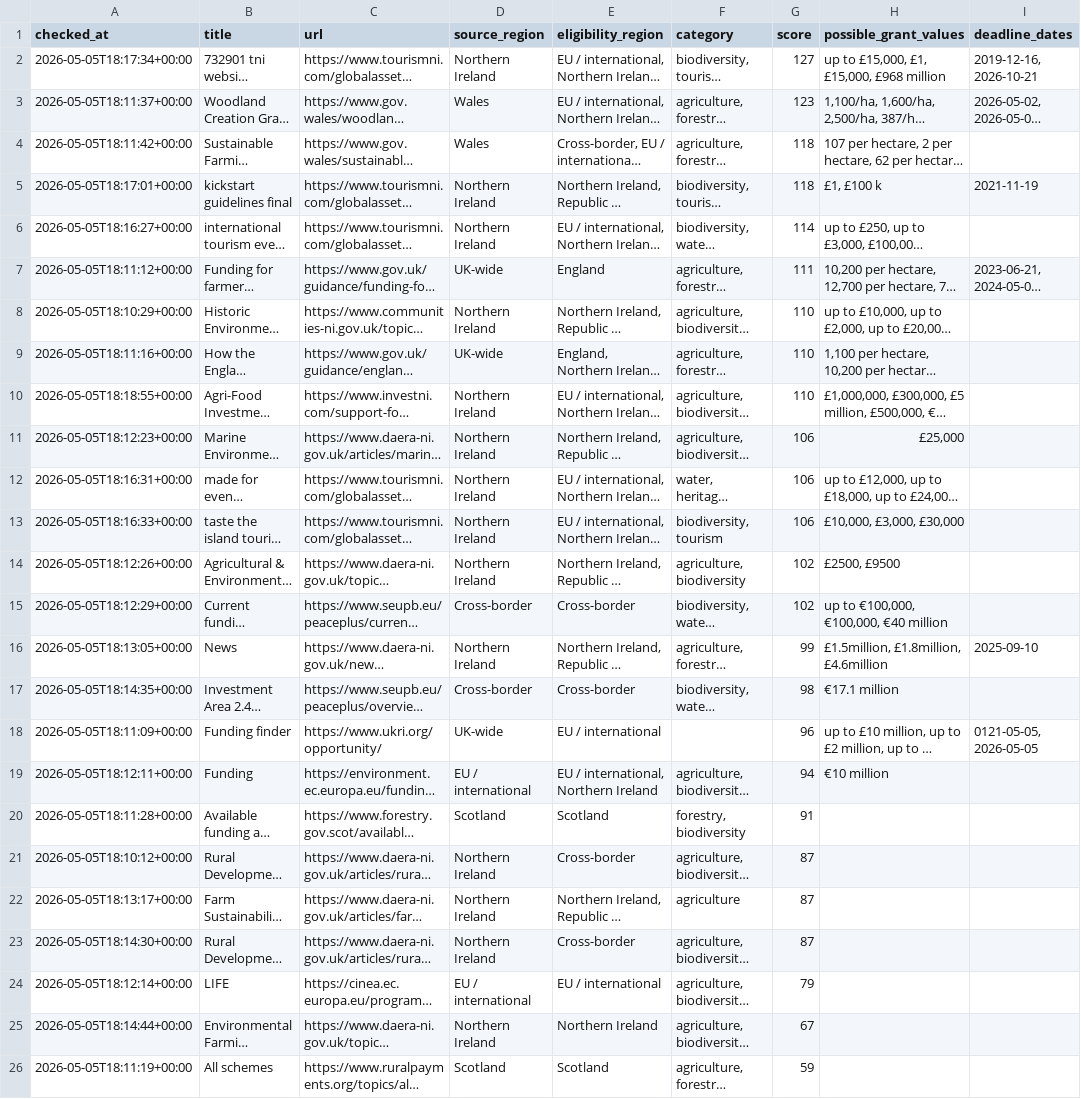
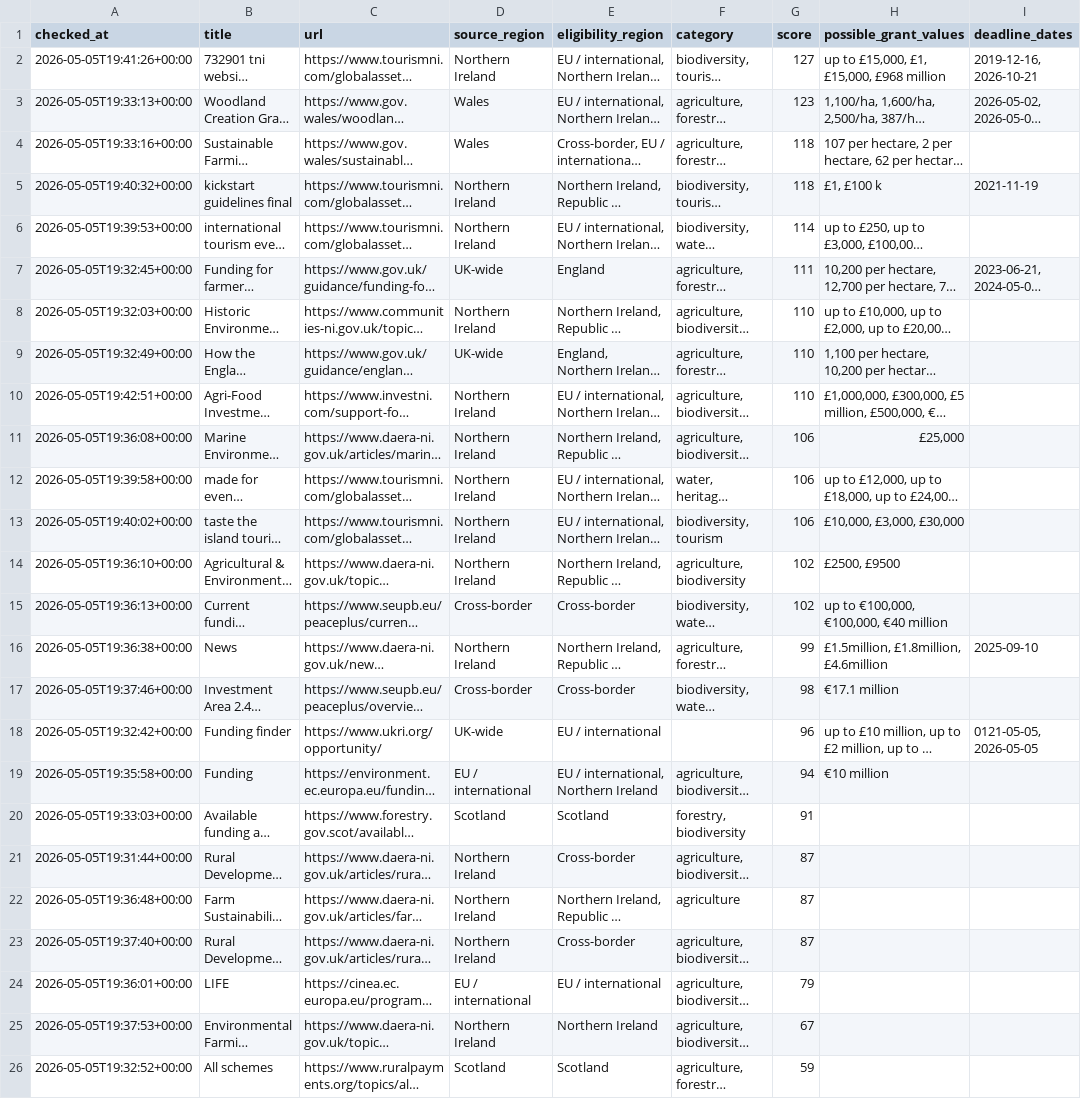
Before and after one commit to TaharusBrooke/BrockGrantFinder, a CSV file: colebrooke_grant_matches.csv, drawn as a sheet; only a part is shown; long unchanged cells end in …; the diff names each change by its address in the sheet, - before the commit and + after, or states it on an @@ line.

```diff
--- a/colebrooke_grant_matches.csv
+++ b/colebrooke_grant_matches.csv
-A2 (checked_at): 2026-05-05T18:17:34+00:00
+A2 (checked_at): 2026-05-05T19:41:26+00:00
-A3 (checked_at): 2026-05-05T18:11:37+00:00
+A3 (checked_at): 2026-05-05T19:33:13+00:00
-A4 (checked_at): 2026-05-05T18:11:42+00:00
+A4 (checked_at): 2026-05-05T19:33:16+00:00
-A5 (checked_at): 2026-05-05T18:17:01+00:00
+A5 (checked_at): 2026-05-05T19:40:32+00:00
-A6 (checked_at): 2026-05-05T18:16:27+00:00
+A6 (checked_at): 2026-05-05T19:39:53+00:00
-A7 (checked_at): 2026-05-05T18:11:12+00:00
+A7 (checked_at): 2026-05-05T19:32:45+00:00
-A8 (checked_at): 2026-05-05T18:10:29+00:00
+A8 (checked_at): 2026-05-05T19:32:03+00:00
-A9 (checked_at): 2026-05-05T18:11:16+00:00
+A9 (checked_at): 2026-05-05T19:32:49+00:00
-A10 (checked_at): 2026-05-05T18:18:55+00:00
+A10 (checked_at): 2026-05-05T19:42:51+00:00
-A11 (checked_at): 2026-05-05T18:12:23+00:00
+A11 (checked_at): 2026-05-05T19:36:08+00:00
-A12 (checked_at): 2026-05-05T18:16:31+00:00
+A12 (checked_at): 2026-05-05T19:39:58+00:00
-A13 (checked_at): 2026-05-05T18:16:33+00:00
+A13 (checked_at): 2026-05-05T19:40:02+00:00
-A14 (checked_at): 2026-05-05T18:12:26+00:00
+A14 (checked_at): 2026-05-05T19:36:10+00:00
-A15 (checked_at): 2026-05-05T18:12:29+00:00
+A15 (checked_at): 2026-05-05T19:36:13+00:00
-A16 (checked_at): 2026-05-05T18:13:05+00:00
+A16 (checked_at): 2026-05-05T19:36:38+00:00
-A17 (checked_at): 2026-05-05T18:14:35+00:00
+A17 (checked_at): 2026-05-05T19:37:46+00:00
-A18 (checked_at): 2026-05-05T18:11:09+00:00
+A18 (checked_at): 2026-05-05T19:32:42+00:00
-A19 (checked_at): 2026-05-05T18:12:11+00:00
+A19 (checked_at): 2026-05-05T19:35:58+00:00
-A20 (checked_at): 2026-05-05T18:11:28+00:00
+A20 (checked_at): 2026-05-05T19:33:03+00:00
-A21 (checked_at): 2026-05-05T18:10:12+00:00
+A21 (checked_at): 2026-05-05T19:31:44+00:00
-A22 (checked_at): 2026-05-05T18:13:17+00:00
+A22 (checked_at): 2026-05-05T19:36:48+00:00
-A23 (checked_at): 2026-05-05T18:14:30+00:00
+A23 (checked_at): 2026-05-05T19:37:40+00:00
-A24 (checked_at): 2026-05-05T18:12:14+00:00
+A24 (checked_at): 2026-05-05T19:36:01+00:00
-A25 (checked_at): 2026-05-05T18:14:44+00:00
+A25 (checked_at): 2026-05-05T19:37:53+00:00
-A26 (checked_at): 2026-05-05T18:11:19+00:00
+A26 (checked_at): 2026-05-05T19:32:52+00:00
```
Also changed, not shown: 1 other file.
